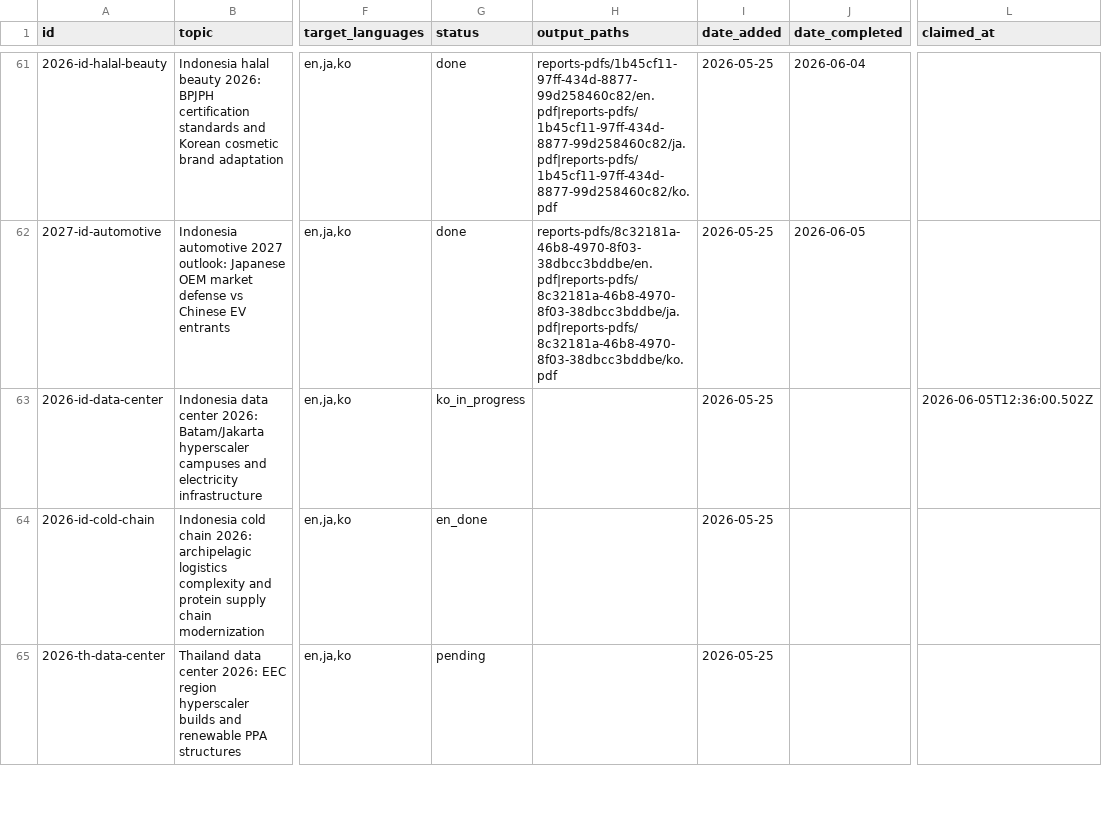
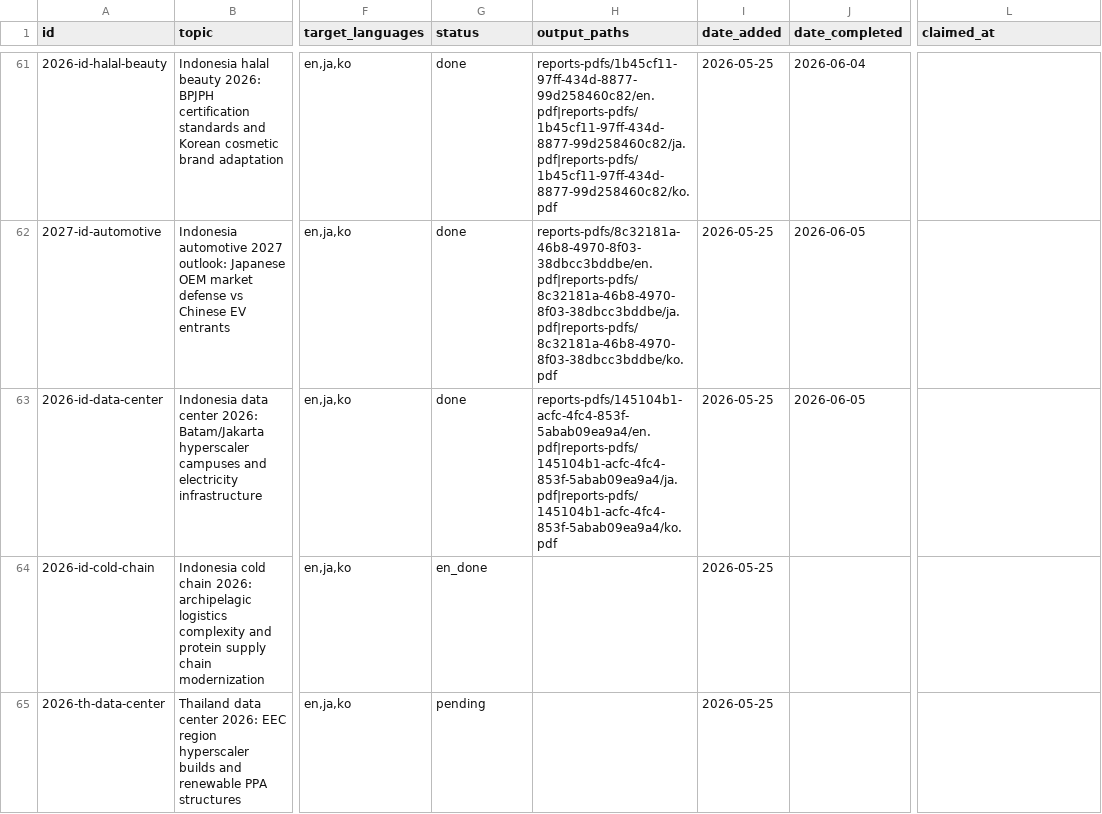
Before and after one commit to henryvn2004-arch/kira-research, a CSV file: data/report_queue.csv, drawn as a sheet; only a part is shown, gaps mark what is left out; the diff names each change by its address in the sheet, - before the commit and + after, or states it on an @@ line.

Commit message:
batch: complete 2026-id-data-center (EN+JA+KO, published)

```diff
--- a/data/report_queue.csv
+++ b/data/report_queue.csv
-G63 (status): ko_in_progress
+G63 (status): done
-H63 (output_paths): (empty)
+H63 (output_paths): reports-pdfs/145104b1-acfc-4fc4-853f-5abab09ea9a4/en.pdf|reports-pdfs/145104b1-acfc-4fc4-853f-5abab09ea9a4/ja.pdf|reports-pdfs/145104b1-acfc-4fc4-853f-5abab09ea9a4/ko.pdf
-J63 (date_completed): (empty)
+J63 (date_completed): 2026-06-05
-L63 (claimed_at): 2026-06-05T12:36:00.502Z
+L63 (claimed_at): (empty)
```
Also changed, not shown: 2 other files.
